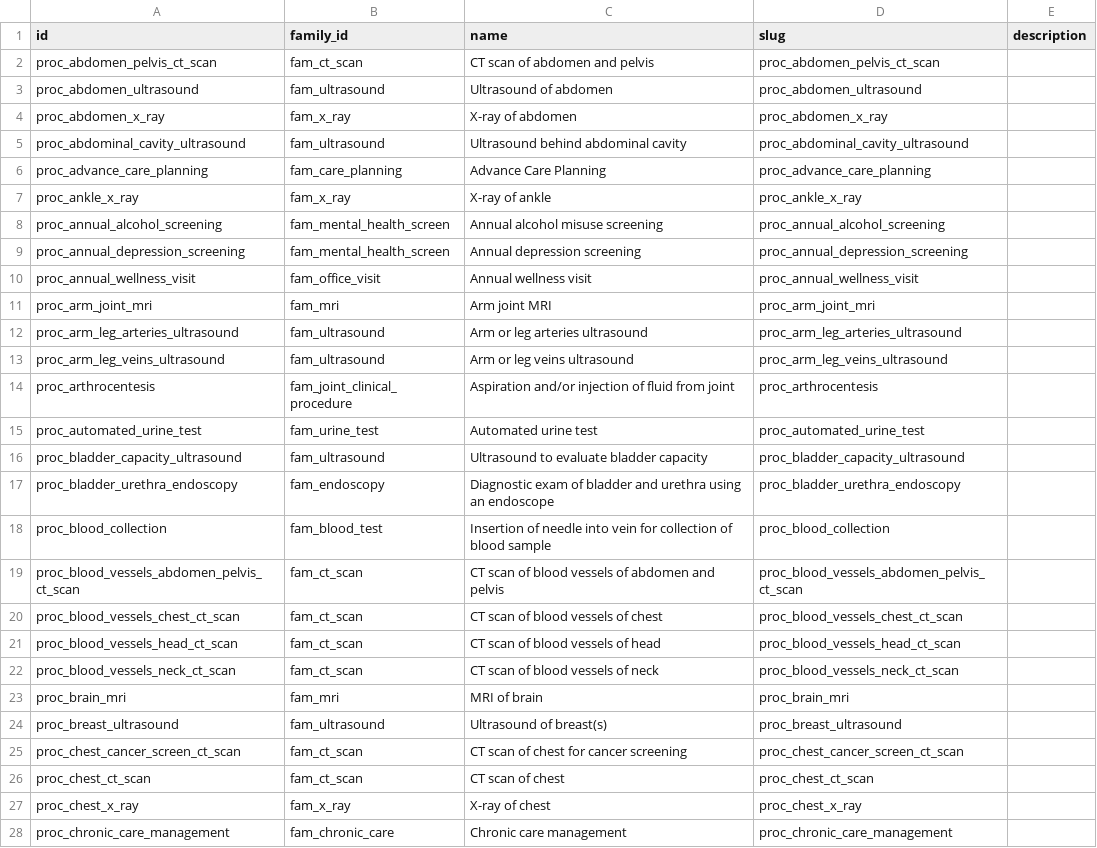
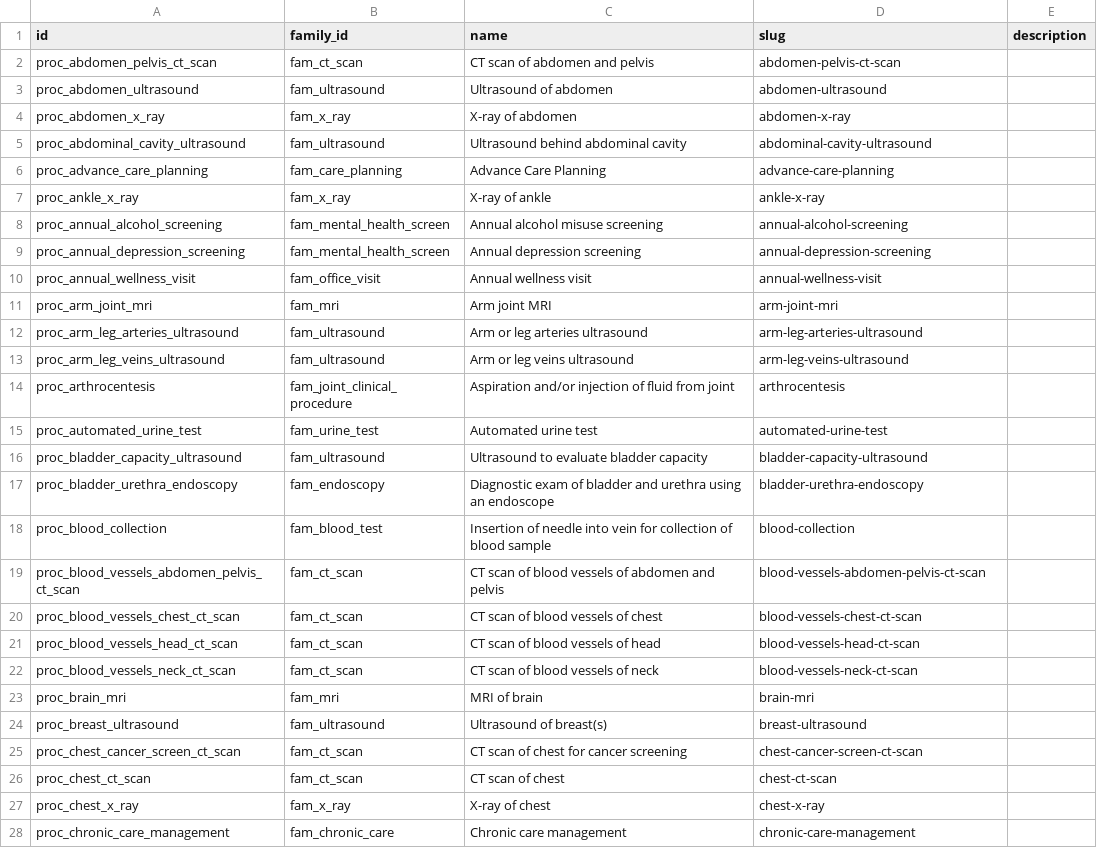
Before and after one commit to mariohealth/v0, a CSV file: backend/database-loader/data/2_procedure.csv, drawn as a sheet; only a part is shown; the diff covers the shown part only.

Commit message:
fix tests

```diff
--- a/backend/database-loader/data/2_procedure.csv
+++ b/backend/database-loader/data/2_procedure.csv
@@ -1,28 +1,28 @@
 id,family_id,name,slug,description
-proc_abdomen_pelvis_ct_scan,fam_ct_scan,CT scan of abdomen and pelvis ,proc_abdomen_pelvis_ct_scan
-proc_abdomen_ultrasound,fam_ultrasound,Ultrasound of abdomen,proc_abdomen_ultrasound
-proc_abdomen_x_ray,fam_x_ray,X-ray of abdomen,proc_abdomen_x_ray
-proc_abdominal_cavity_ultrasound,fam_ultrasound,Ultrasound behind abdominal cavity,proc_abdominal_cavity_ultrasound
-proc_advance_care_planning,fam_care_planning,Advance Care Planning,proc_advance_care_planning
-proc_ankle_x_ray,fam_x_ray,X-ray of ankle,proc_ankle_x_ray
-proc_annual_alcohol_screening,fam_mental_health_screen,Annual alcohol misuse screening,proc_annual_alcohol_screening
-proc_annual_depression_screening,fam_mental_health_screen,Annual depression screening,proc_annual_depression_screening
-proc_annual_wellness_visit,fam_office_visit,Annual wellness visit,proc_annual_wellness_visit
-proc_arm_joint_mri,fam_mri,Arm joint MRI,proc_arm_joint_mri
-proc_arm_leg_arteries_ultrasound,fam_ultrasound,Arm or leg arteries ultrasound,proc_arm_leg_arteries_ultrasound
-proc_arm_leg_veins_ultrasound,fam_ultrasound,Arm or leg veins ultrasound,proc_arm_leg_veins_ultrasound
-proc_arthrocentesis,fam_joint_clinical_procedure,Aspiration and/or injection of fluid from joint,proc_arthrocentesis
-proc_automated_urine_test,fam_urine_test,Automated urine test,proc_automated_urine_test
-proc_bladder_capacity_ultrasound,fam_ultrasound,Ultrasound to evaluate bladder capacity ,proc_bladder_capacity_ultrasound
-proc_bladder_urethra_endoscopy,fam_endoscopy,Diagnostic exam of bladder and urethra using an endoscope,proc_bladder_urethra_endoscopy
-proc_blood_collection,fam_blood_test,Insertion of needle into vein for collection of blood sample,proc_blood_collection
-proc_blood_vessels_abdomen_pelvis_ct_scan,fam_ct_scan,CT scan of blood vessels of abdomen and pelvis,proc_blood_vessels_abdomen_pelvis_ct_scan
-proc_blood_vessels_chest_ct_scan,fam_ct_scan,CT scan of blood vessels of chest,proc_blood_vessels_chest_ct_scan
-proc_blood_vessels_head_ct_scan,fam_ct_scan,CT scan of blood vessels of head,proc_blood_vessels_head_ct_scan
-proc_blood_vessels_neck_ct_scan,fam_ct_scan,CT scan of blood vessels of neck,proc_blood_vessels_neck_ct_scan
-proc_brain_mri,fam_mri,MRI of brain,proc_brain_mri
-proc_breast_ultrasound,fam_ultrasound,Ultrasound of breast(s),proc_breast_ultrasound
-proc_chest_cancer_screen_ct_scan,fam_ct_scan,CT scan of chest for cancer screening,proc_chest_cancer_screen_ct_scan
-proc_chest_ct_scan,fam_ct_scan,CT scan of chest,proc_chest_ct_scan
-proc_chest_x_ray,fam_x_ray,X-ray of chest,proc_chest_x_ray
-proc_chronic_care_management,fam_chronic_care,Chronic care management,proc_chronic_care_management
+proc_abdomen_pelvis_ct_scan,fam_ct_scan,CT scan of abdomen and pelvis ,abdomen-pelvis-ct-scan
+proc_abdomen_ultrasound,fam_ultrasound,Ultrasound of abdomen,abdomen-ultrasound
+proc_abdomen_x_ray,fam_x_ray,X-ray of abdomen,abdomen-x-ray
+proc_abdominal_cavity_ultrasound,fam_ultrasound,Ultrasound behind abdominal cavity,abdominal-cavity-ultrasound
+proc_advance_care_planning,fam_care_planning,Advance Care Planning,advance-care-planning
+proc_ankle_x_ray,fam_x_ray,X-ray of ankle,ankle-x-ray
+proc_annual_alcohol_screening,fam_mental_health_screen,Annual alcohol misuse screening,annual-alcohol-screening
+proc_annual_depression_screening,fam_mental_health_screen,Annual depression screening,annual-depression-screening
+proc_annual_wellness_visit,fam_office_visit,Annual wellness visit,annual-wellness-visit
+proc_arm_joint_mri,fam_mri,Arm joint MRI,arm-joint-mri
+proc_arm_leg_arteries_ultrasound,fam_ultrasound,Arm or leg arteries ultrasound,arm-leg-arteries-ultrasound
+proc_arm_leg_veins_ultrasound,fam_ultrasound,Arm or leg veins ultrasound,arm-leg-veins-ultrasound
+proc_arthrocentesis,fam_joint_clinical_procedure,Aspiration and/or injection of fluid from joint,arthrocentesis
+proc_automated_urine_test,fam_urine_test,Automated urine test,automated-urine-test
+proc_bladder_capacity_ultrasound,fam_ultrasound,Ultrasound to evaluate bladder capacity ,bladder-capacity-ultrasound
+proc_bladder_urethra_endoscopy,fam_endoscopy,Diagnostic exam of bladder and urethra using an endoscope,bladder-urethra-endoscopy
+proc_blood_collection,fam_blood_test,Insertion of needle into vein for collection of blood sample,blood-collection
+proc_blood_vessels_abdomen_pelvis_ct_scan,fam_ct_scan,CT scan of blood vessels of abdomen and pelvis,blood-vessels-abdomen-pelvis-ct-scan
+proc_blood_vessels_chest_ct_scan,fam_ct_scan,CT scan of blood vessels of chest,blood-vessels-chest-ct-scan
+proc_blood_vessels_head_ct_scan,fam_ct_scan,CT scan of blood vessels of head,blood-vessels-head-ct-scan
+proc_blood_vessels_neck_ct_scan,fam_ct_scan,CT scan of blood vessels of neck,blood-vessels-neck-ct-scan
+proc_brain_mri,fam_mri,MRI of brain,brain-mri
+proc_breast_ultrasound,fam_ultrasound,Ultrasound of breast(s),breast-ultrasound
+proc_chest_cancer_screen_ct_scan,fam_ct_scan,CT scan of chest for cancer screening,chest-cancer-screen-ct-scan
+proc_chest_ct_scan,fam_ct_scan,CT scan of chest,chest-ct-scan
+proc_chest_x_ray,fam_x_ray,X-ray of chest,chest-x-ray
+proc_chronic_care_management,fam_chronic_care,Chronic care management,chronic-care-management
```
Also changed, not shown: 99 edited cells elsewhere in this file, backend/database-loader/data/procedure_family.csv, 4 other files.
